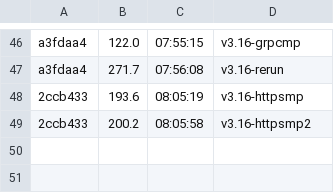
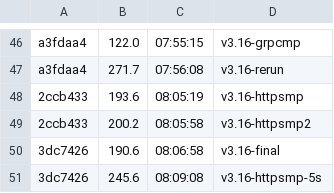
Before and after one commit to datell1357/dossal, a TSV file: loop-ledger.tsv, drawn as a sheet; only a part is shown, gaps mark what is left out; the diff names each change by its address in the sheet, - before the commit and + after, or states it on an @@ line.

Commit message:
dossal v3.16: httpsmp bench 5s 8p (19.4k RPS), bench 245.6

```diff
--- a/loop-ledger.tsv
+++ b/loop-ledger.tsv
+row 50: 3dc7426 | 190.6 | 08:06:58 | v3.16-final
+row 51: 3dc7426 | 245.6 | 08:09:08 | v3.16-httpsmp-5s
```
Also changed, not shown: 3 other files.
